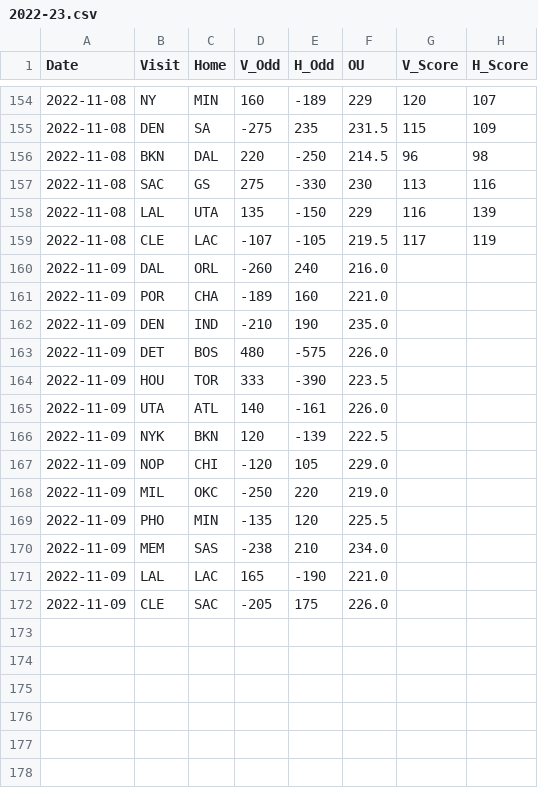
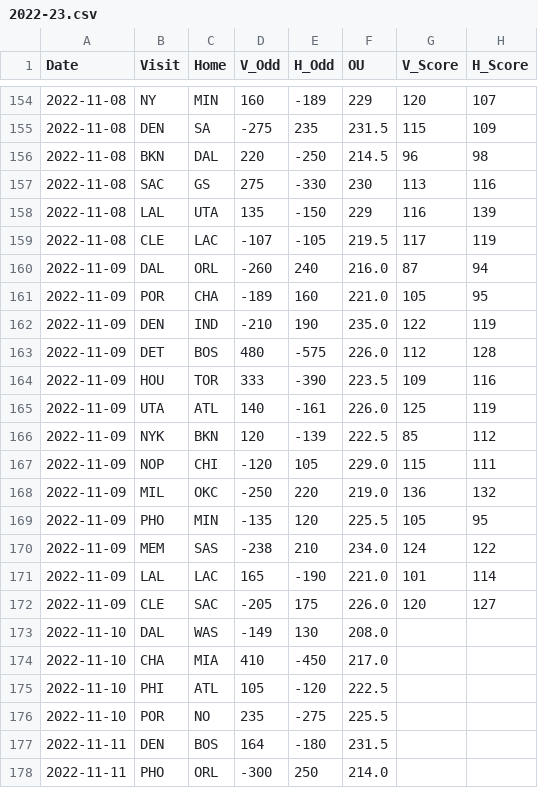
Before and after one commit to Jojorabbit21/NBA-Machine-Learning-Sports-Betting, a CSV file: 2022-23.csv, drawn as a sheet; only a part is shown, gaps mark what is left out; the diff covers the shown part only.

```diff
--- a/2022-23.csv
+++ b/2022-23.csv
@@ -159,14 +159,20 @@ Date,Visit,Home,V_Odd,H_Odd,OU,V_Score,H_Score
 2022-11-08,CLE,LAC,-107,-105,219.5,117,119
-2022-11-09,DAL,ORL,-260,240,216.0,,
-2022-11-09,POR,CHA,-189,160,221.0,,
-2022-11-09,DEN,IND,-210,190,235.0,,
-2022-11-09,DET,BOS,480,-575,226.0,,
-2022-11-09,HOU,TOR,333,-390,223.5,,
-2022-11-09,UTA,ATL,140,-161,226.0,,
-2022-11-09,NYK,BKN,120,-139,222.5,,
-2022-11-09,NOP,CHI,-120,105,229.0,,
-2022-11-09,MIL,OKC,-250,220,219.0,,
-2022-11-09,PHO,MIN,-135,120,225.5,,
-2022-11-09,MEM,SAS,-238,210,234.0,,
-2022-11-09,LAL,LAC,165,-190,221.0,,
-2022-11-09,CLE,SAC,-205,175,226.0,,
+2022-11-09,DAL,ORL,-260,240,216.0,87,94
+2022-11-09,POR,CHA,-189,160,221.0,105,95
+2022-11-09,DEN,IND,-210,190,235.0,122,119
+2022-11-09,DET,BOS,480,-575,226.0,112,128
+2022-11-09,HOU,TOR,333,-390,223.5,109,116
+2022-11-09,UTA,ATL,140,-161,226.0,125,119
+2022-11-09,NYK,BKN,120,-139,222.5,85,112
+2022-11-09,NOP,CHI,-120,105,229.0,115,111
+2022-11-09,MIL,OKC,-250,220,219.0,136,132
+2022-11-09,PHO,MIN,-135,120,225.5,105,95
+2022-11-09,MEM,SAS,-238,210,234.0,124,122
+2022-11-09,LAL,LAC,165,-190,221.0,101,114
+2022-11-09,CLE,SAC,-205,175,226.0,120,127
+2022-11-10,DAL,WAS,-149,130,208.0,,,
+2022-11-10,CHA,MIA,410,-450,217.0,,,
+2022-11-10,PHI,ATL,105,-120,222.5,,,
+2022-11-10,POR,NO,235,-275,225.5,,,
+2022-11-11,DEN,BOS,164,-180,231.5,,,
+2022-11-11,PHO,ORL,-300,250,214.0,,,
```
Also changed, not shown: 6 added rows elsewhere in this file, history.csv, 3 other files.
